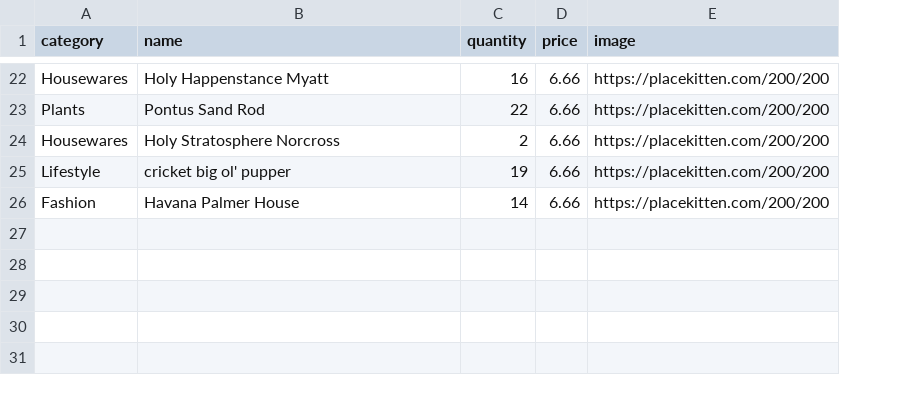
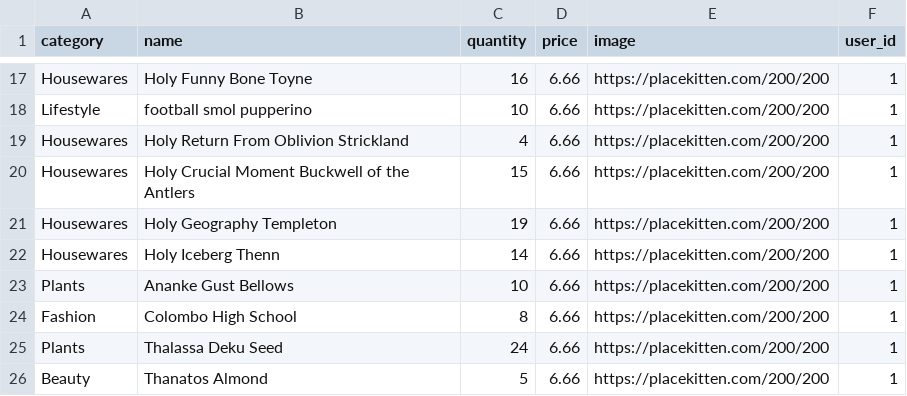
Before and after one commit to addisoncole/betsy, a CSV file: .fetchtest/product_seeds.csv, drawn as a sheet; only a part is shown, gaps mark what is left out; removed rows and columns are numbered as before the commit, all else as after; the diff covers the shown part only; the diff names each change by its address in the sheet, - before the commit and + after, or states it on an @@ line.

Commit message:
changed seed data to include new column of user id.

```diff
--- a/.fetchtest/product_seeds.csv
+++ b/.fetchtest/product_seeds.csv
+column F (user_id), row 17: 1; row 19: 1; rows 21-22: 1 | 1
-B17 (name): Holy Happenstance Myatt
+B17 (name): Holy Funny Bone Toyne
-row 23: Plants | Pontus Sand Rod | 22 | 6.66 | https://placekitten.com/200/200
+row 18: Lifestyle | football smol pupperino | 10 | 6.66 | https://placekitten.com/200/200 | 1
-B19 (name): Holy Stratosphere Norcross
+B19 (name): Holy Return From Oblivion Strickland
-C19 (quantity): 2
+C19 (quantity): 4
+row 20: Housewares | Holy Crucial Moment Buckwell of the Antlers | 15 | 6.66 | https://placekitten.com/200/200 | 1
-A21 (category): Lifestyle
+A21 (category): Housewares
-B21 (name): cricket big ol' pupper
+B21 (name): Holy Geography Templeton
-A22 (category): Fashion
+A22 (category): Housewares
-B22 (name): Havana Palmer House
+B22 (name): Holy Iceberg Thenn
+row 23: Plants | Ananke Gust Bellows | 10 | 6.66 | https://placekitten.com/200/200 | 1
+row 24: Fashion | Colombo High School | 8 | 6.66 | https://placekitten.com/200/200 | 1
+row 25: Plants | Thalassa Deku Seed | 24 | 6.66 | https://placekitten.com/200/200 | 1
+row 26: Beauty | Thanatos Almond | 5 | 6.66 | https://placekitten.com/200/200 | 1
```
Also changed, not shown: 5 added rows, 10 removed rows and 19 edited cells elsewhere in this file, db/seed_data/products.csv, 2 other files.
